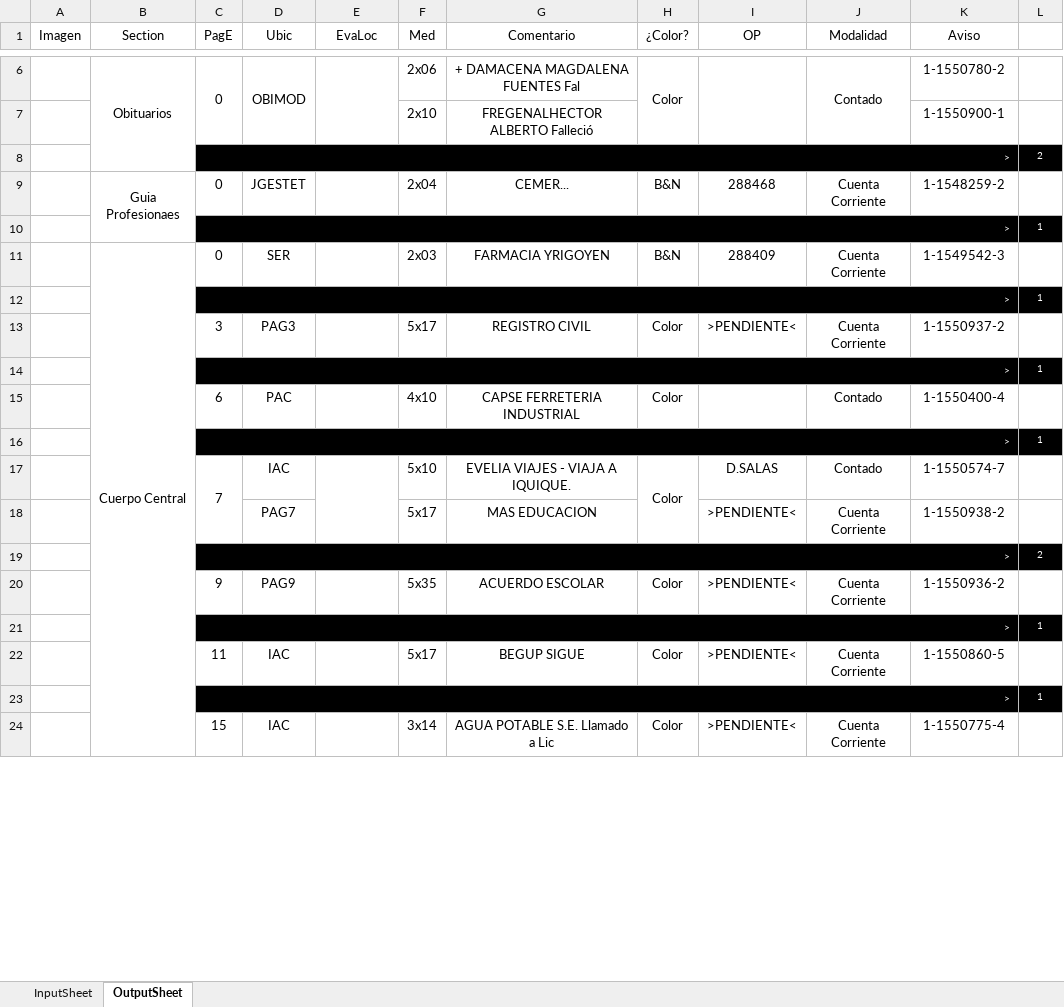
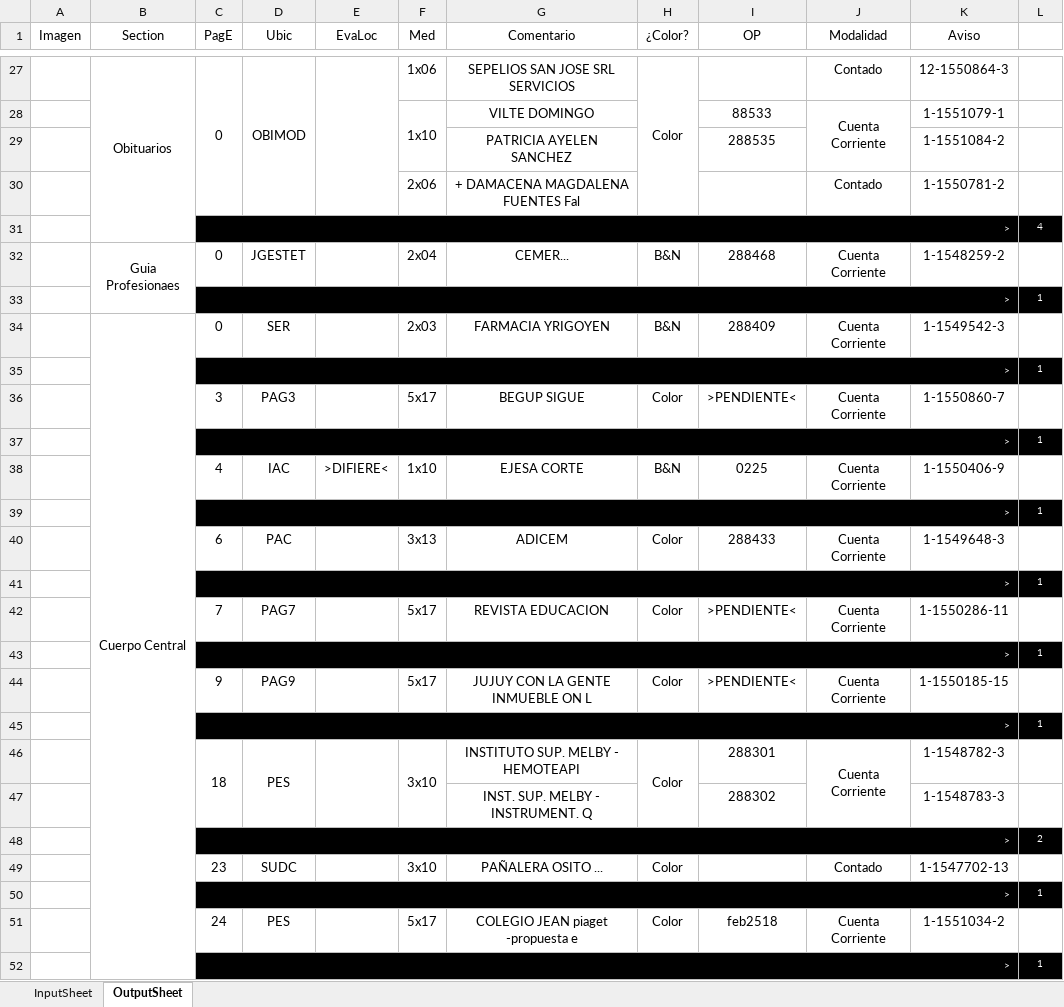
Before and after one commit to zherar7ordoya/xMSO-Excel, an Excel workbook: Auto.xlsm, sheet OutputSheet, drawn as a sheet; only a part is shown, gaps mark what is left out; values as stored, in another font and other column widths than the file's, no borders; conditional formats not drawn; removed rows and columns are numbered as before the commit, all else as after; the diff covers the shown part only; the diff names each change by its address in the sheet, - before the commit and + after, or states it on an @@ line.

```diff
--- a/Auto.xlsm (sheet OutputSheet)
+++ b/Auto.xlsm (sheet OutputSheet)
-F27 (Med): 2x06
+F27 (Med): 1x06
-G27 (Comentario): + DAMACENA MAGDALENA FUENTES Fal
+G27 (Comentario): SEPELIOS SAN JOSE SRL SERVICIOS
-I6:I7 merged
-J6:J7 merged
-K27 (Aviso): 1-1550780-2
+K27 (Aviso): 12-1550864-3
-row 7:  |  |  |  |  | 2x10 | FREGENALHECTOR ALBERTO Falleció |  |  |  | 1-1550900-1 | 1
-row 8:  |  | > |  |  |  |  |  |  |  |  | 2
+row 28:  |  |  |  |  | 1x10 | VILTE DOMINGO |  | 88533 | Cuenta Corriente | 1-1551079-1 | 1
+row 29:  |  |  |  |  |  | PATRICIA AYELEN SANCHEZ |  | 288535 |  | 1-1551084-2 | 1
+row 30:  |  |  |  |  | 2x06 | + DAMACENA MAGDALENA FUENTES Fal |  |  | Contado | 1-1550781-2 | 1
+row 31:  |  | > |  |  |  |  |  |  |  |  | 4
-G36 (Comentario): REGISTRO CIVIL
+G36 (Comentario): BEGUP SIGUE
-K36 (Aviso): 1-1550937-2
+K36 (Aviso): 1-1550860-7
-row 15:  |  | 6 | PAC |  | 4x10 | CAPSE FERRETERIA INDUSTRIAL | Color |  | Contado | 1-1550400-4 | 1
+row 38:  |  | 4 | IAC | >DIFIERE< | 1x10 | EJESA CORTE | B&N | 0225 | Cuenta Corriente | 1-1550406-9 | 1
-row 17:  |  | 7 | IAC |  | 5x10 | EVELIA VIAJES - VIAJA A IQUIQUE. | Color | D.SALAS | Contado | 1-1550574-7 | 1
+row 40:  |  | 6 | PAC |  | 3x13 | ADICEM | Color | 288433 | Cuenta Corriente | 1-1549648-3 | 1
@@ row 45 moved to row 41: > @@
-C42 (PagE): (empty)
+C42 (PagE): 7
-G42 (Comentario): MAS EDUCACION
+G42 (Comentario): REVISTA EDUCACION
-H42 (¿Color?): (empty)
+H42 (¿Color?): Color
-K42 (Aviso): 1-1550938-2
+K42 (Aviso): 1-1550286-11
+row 43:  |  | > |  |  |  |  |  |  |  |  | 1
+row 44:  |  | 9 | PAG9 |  | 5x17 | JUJUY CON LA GENTE INMUEBLE ON L | Color | >PENDIENTE< | Cuenta Corriente | 1-1550185-15 | 1
+row 45:  |  | > |  |  |  |  |  |  |  |  | 1
+row 46:  |  | 18 | PES |  | 3x10 | INSTITUTO SUP. MELBY - HEMOTEAPI | Color | 288301 | Cuenta Corriente | 1-1548782-3 | 1
+row 47:  |  |  |  |  |  | INST. SUP. MELBY - INSTRUMENT. Q |  | 288302 |  | 1-1548783-3 | 1
-row 20:  |  | 9 | PAG9 |  | 5x35 | ACUERDO ESCOLAR | Color | >PENDIENTE< | Cuenta Corriente | 1-1550936-2 | 1
+row 49:  |  | 23 | SUDC |  | 3x10 | PAÑALERA OSITO ... | Color |  | Contado | 1-1547702-13 | 1
-row 22:  |  | 11 | IAC |  | 5x17 | BEGUP SIGUE | Color | >PENDIENTE< | Cuenta Corriente | 1-1550860-5 | 1
+row 51:  |  | 24 | PES |  | 5x17 | COLEGIO JEAN piaget -propuesta e | Color | feb2518 | Cuenta Corriente | 1-1551034-2 | 1
-row 24:  |  | 15 | IAC |  | 3x14 | AGUA POTABLE S.E. Llamado a Lic | Color | >PENDIENTE< | Cuenta Corriente | 1-1550775-4 | 1
```
Also changed, not shown: 22 added rows, 21 removed rows, 3 moved rows, 10 edited cells and merged cells elsewhere in this sheet, hidden cells.
